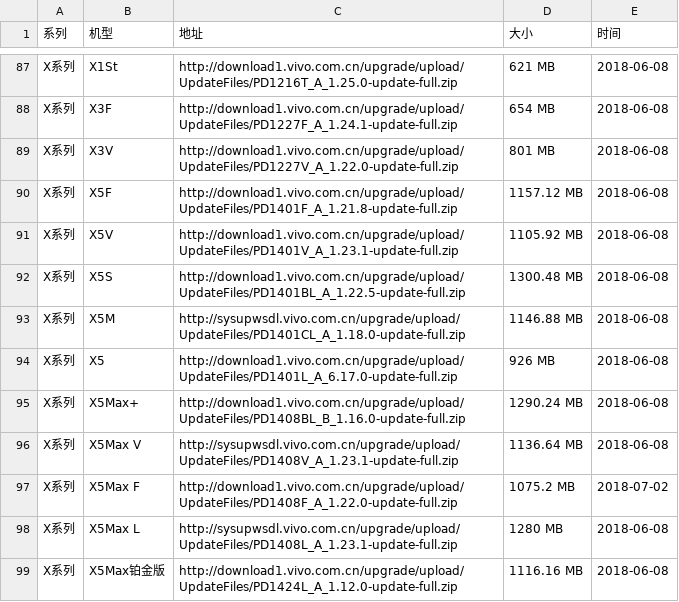
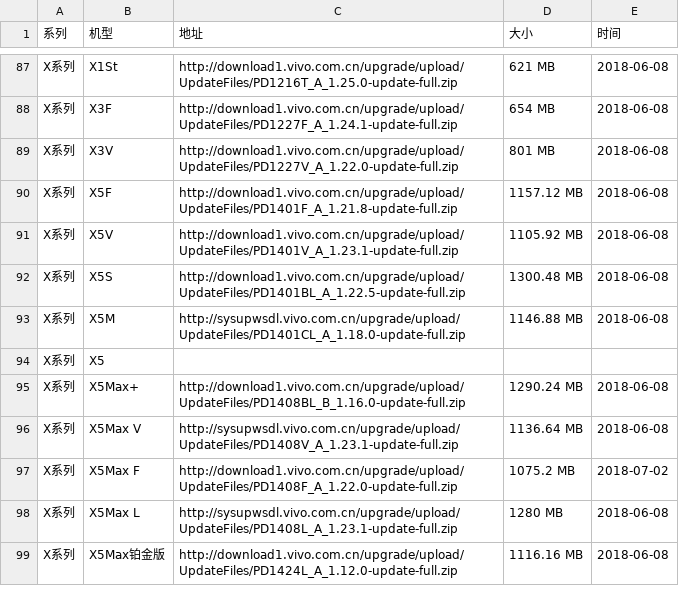
Before and after one commit to wuxianlin/get_android_data, a CSV file: data/vivo_rom.csv, drawn as a sheet; only a part is shown, gaps mark what is left out.

```diff
--- a/data/vivo_rom.csv
+++ b/data/vivo_rom.csv
@@ -93,3 +93,3 @@ X系列,X5S,http://download1.vivo.com.cn/upgrade/upload/UpdateFiles/PD1401BL_A_1
 X系列,X5M,http://sysupwsdl.vivo.com.cn/upgrade/upload/UpdateFiles/PD1401CL_A_1.18.0-update-full.zip,1146.88 MB,2018-06-08
-X系列,X5,http://download1.vivo.com.cn/upgrade/upload/UpdateFiles/PD1401L_A_6.17.0-update-full.zip,926 MB,2018-06-08
+X系列,X5,,,
 X系列,X5Max+,http://download1.vivo.com.cn/upgrade/upload/UpdateFiles/PD1408BL_B_1.16.0-update-full.zip,1290.24 MB,2018-06-08
```
